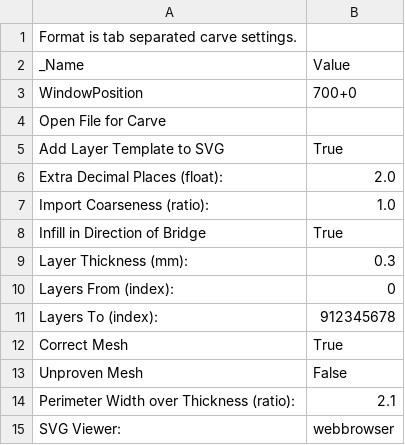
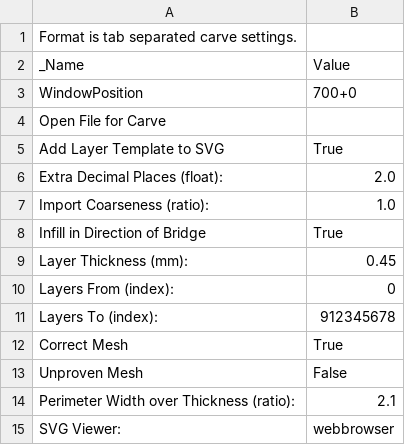
Before and after one commit to OhmEye/PrusaMendel, a CSV file: .skeinforge/profiles/extrusion/PLA/carve.csv, drawn as a sheet.

```diff
--- a/.skeinforge/profiles/extrusion/PLA/carve.csv
+++ b/.skeinforge/profiles/extrusion/PLA/carve.csv
@@ -8,3 +8,3 @@ Import Coarseness (ratio):	1.0
 Infill in Direction of Bridge	True
-Layer Thickness (mm):	0.3
+Layer Thickness (mm):	0.45
 Layers From (index):	0
```
Also changed, not shown: .skeinforge/profiles/extrusion/PLA/fill.csv, .skeinforge/profiles/extrusion/PLA/multiply.csv, 6 other files.
